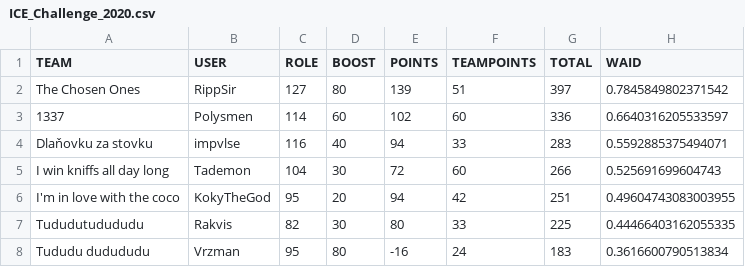
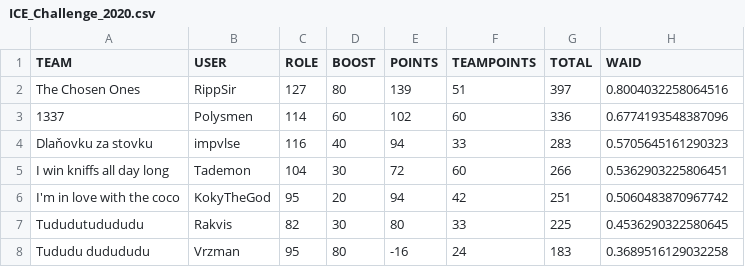
Before and after one commit to MatejBabis/CS-GO-Fantasy-Calculator, a CSV file: results/ICE_Challenge_2020.csv, drawn as a sheet.

Commit message:
Added Blast premier group B, fixed wrong result in Ice challenge

```diff
--- a/results/ICE_Challenge_2020.csv
+++ b/results/ICE_Challenge_2020.csv
@@ -1,8 +1,8 @@
 TEAM,USER,ROLE,BOOST,POINTS,TEAMPOINTS,TOTAL,WAID
-The Chosen Ones,RippSir,127,80,139,51,397,0.7845849802371542
-1337,Polysmen,114,60,102,60,336,0.6640316205533597
-Dlaňovku za stovku,impvlse,116,40,94,33,283,0.5592885375494071
-I win kniffs all day long,Tademon,104,30,72,60,266,0.525691699604743
-I'm in love with the coco,KokyTheGod,95,20,94,42,251,0.49604743083003955
-Tududutudududu,Rakvis,82,30,80,33,225,0.44466403162055335
-Tududu dudududu,Vrzman,95,80,-16,24,183,0.3616600790513834
+The Chosen Ones,RippSir,127,80,139,51,397,0.8004032258064516
+1337,Polysmen,114,60,102,60,336,0.6774193548387096
+Dlaňovku za stovku,impvlse,116,40,94,33,283,0.5705645161290323
+I win kniffs all day long,Tademon,104,30,72,60,266,0.5362903225806451
+I'm in love with the coco,KokyTheGod,95,20,94,42,251,0.5060483870967742
+Tududutudududu,Rakvis,82,30,80,33,225,0.4536290322580645
+Tududu dudududu,Vrzman,95,80,-16,24,183,0.3689516129032258
```
Also changed, not shown: 5 other files.
